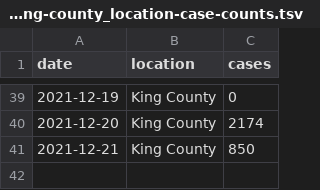
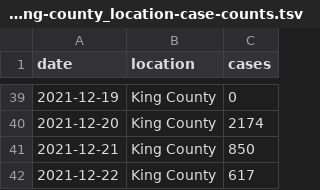
Before and after one commit to blab/rt-from-frequency-dynamics, a TSV file: data/sgtf-king-county_location-case-counts.tsv, drawn as a sheet; only a part is shown, gaps mark what is left out; the diff names each change by its address in the sheet, - before the commit and + after, or states it on an @@ line.

```diff
--- a/data/sgtf-king-county_location-case-counts.tsv
+++ b/data/sgtf-king-county_location-case-counts.tsv
+row 42: 2021-12-22 | King County | 617
```
Also changed, not shown: data/sgtf-king-county_location-variant-sequence-counts.tsv, 1 other file.
